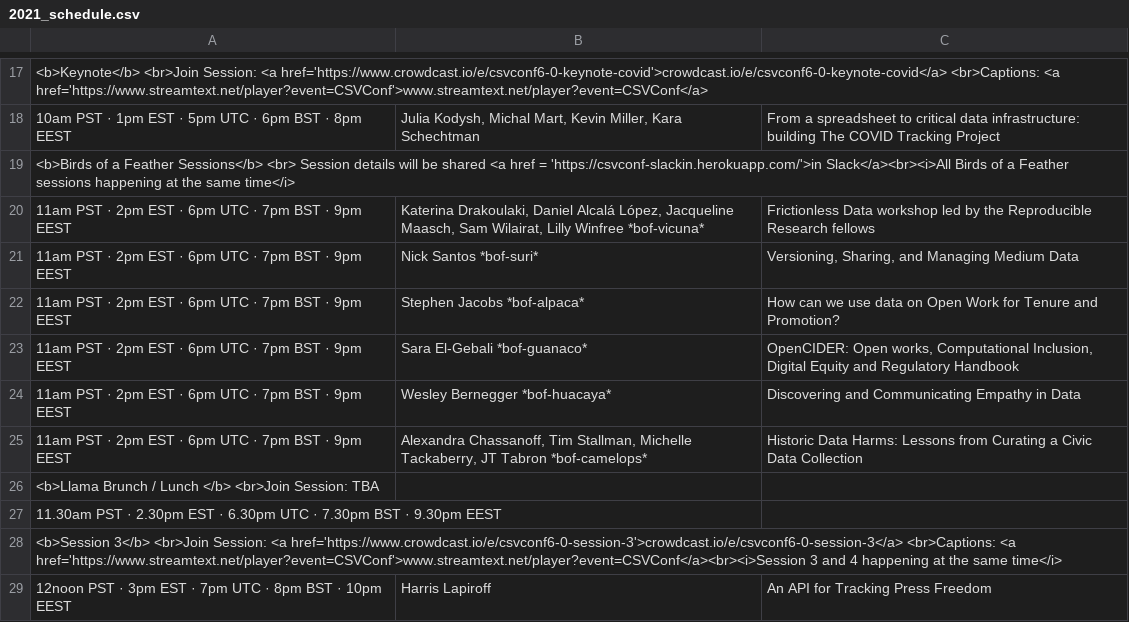
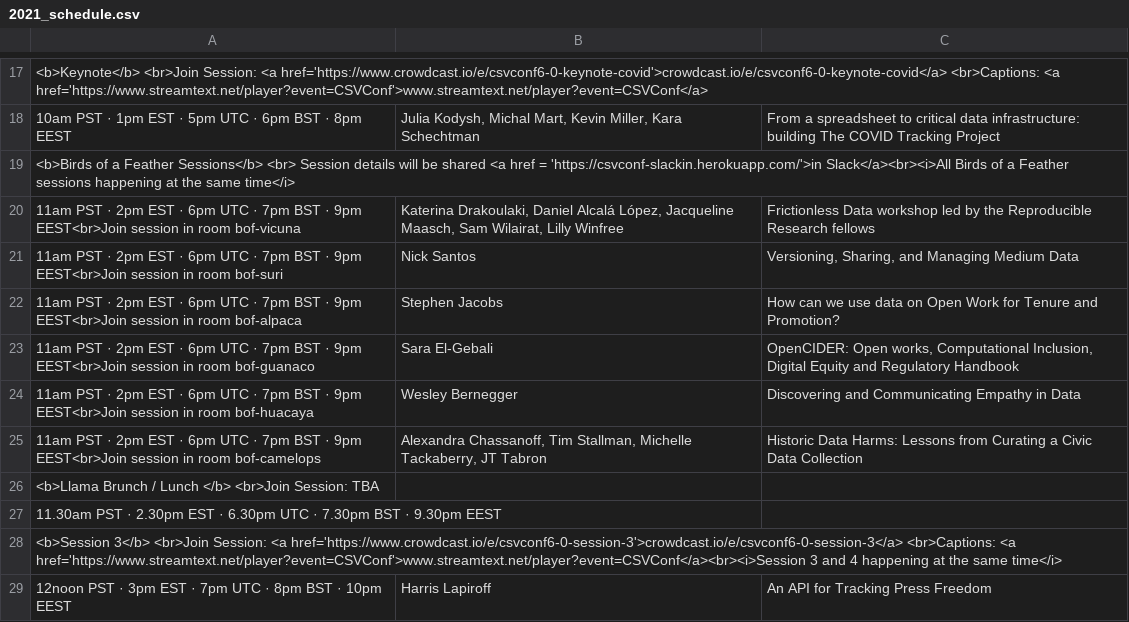
Before and after one commit to csvconf/csvconf.com, a CSV file: _data/2021_schedule.csv, drawn as a sheet; only a part is shown, gaps mark what is left out; the diff names each change by its address in the sheet, - before the commit and + after, or states it on an @@ line.

Commit message:
adding room codenames we're using against each birds-of-a-feather session

```diff
--- a/_data/2021_schedule.csv
+++ b/_data/2021_schedule.csv
-A20: …· 9pm EEST
+A20: …· 9pm EEST<br>Join session in room bof-vicuna
-B20: …Lilly Winfree *bof-vicuna*
+B20: …Lilly Winfree
-A21: …· 9pm EEST
+A21: …· 9pm EEST<br>Join session in room bof-suri
-B21: Nick Santos *bof-suri*
+B21: Nick Santos
-A22: …· 9pm EEST
+A22: …· 9pm EEST<br>Join session in room bof-alpaca
-B22: Stephen Jacobs *bof-alpaca*
+B22: Stephen Jacobs
-A23: …· 9pm EEST
+A23: …· 9pm EEST<br>Join session in room bof-guanaco
-B23: Sara El-Gebali *bof-guanaco*
+B23: Sara El-Gebali
-A24: …· 9pm EEST
+A24: …· 9pm EEST<br>Join session in room bof-huacaya
-B24: Wesley Bernegger *bof-huacaya*
+B24: Wesley Bernegger
-A25: …· 9pm EEST
+A25: …· 9pm EEST<br>Join session in room bof-camelops
-B25: …JT Tabron *bof-camelops*
+B25: …JT Tabron
```
